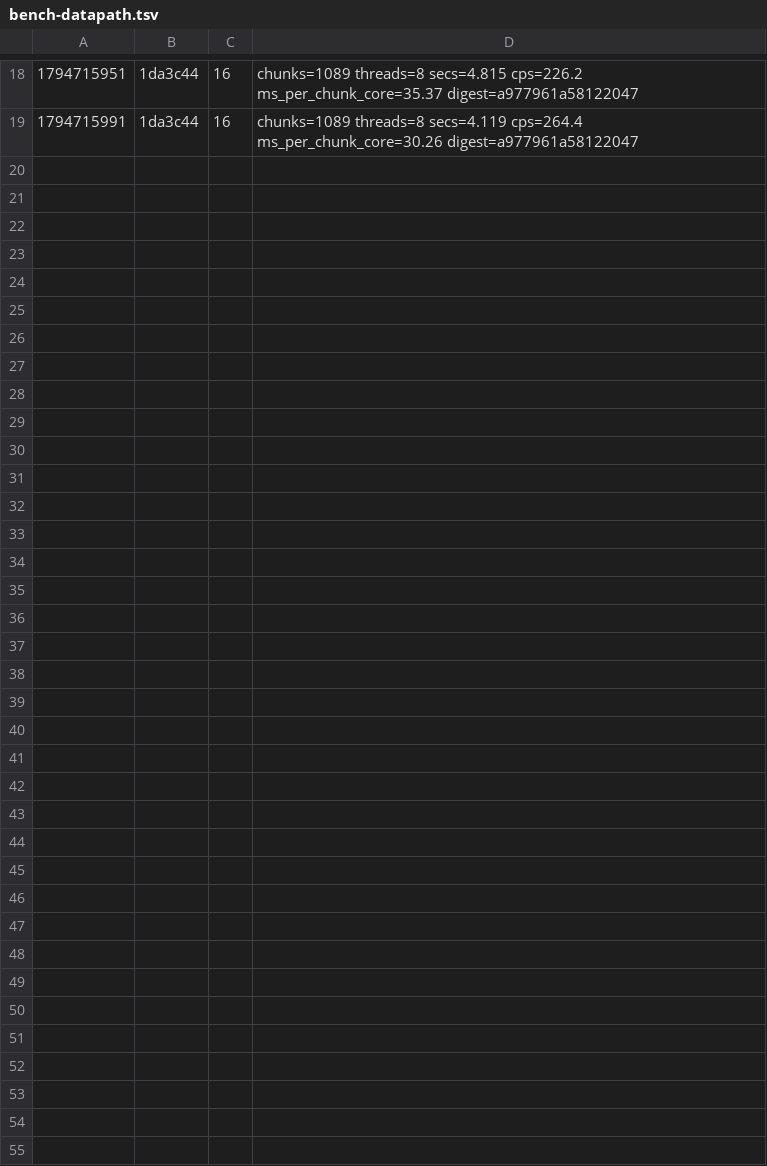
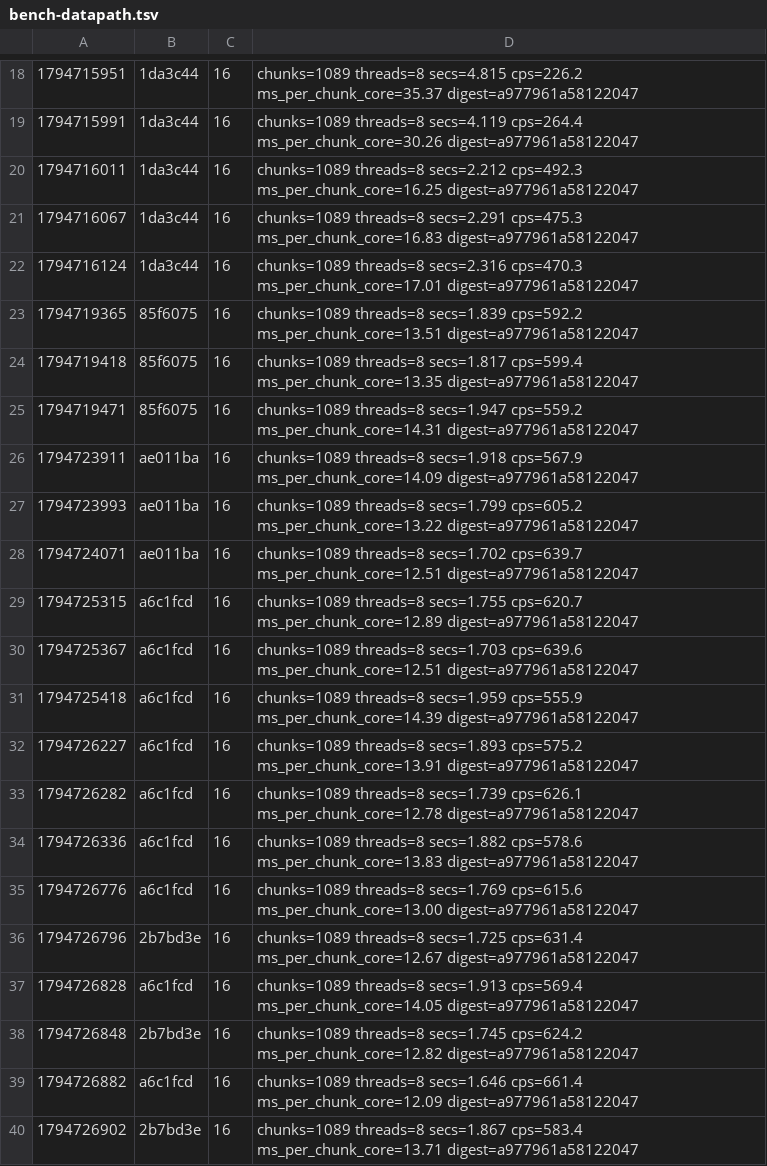
Before and after one commit to dronzer-tb/oxide, a TSV file: docs/perf/bench-datapath.tsv, drawn as a sheet; only a part is shown, gaps mark what is left out; the diff names each change by its address in the sheet, - before the commit and + after, or states it on an @@ line.

Commit message:
perf(datapath): backfill bench-datapath.tsv with the A/B runs of every kept head

```diff
--- a/docs/perf/bench-datapath.tsv
+++ b/docs/perf/bench-datapath.tsv
+row 20: 1794716011 | 1da3c44 | 16 | chunks=1089 threads=8 secs=2.212 cps=492.3 ms_per_chunk_core=16.25 digest=a977961a58122047
+row 21: 1794716067 | 1da3c44 | 16 | chunks=1089 threads=8 secs=2.291 cps=475.3 ms_per_chunk_core=16.83 digest=a977961a58122047
+row 22: 1794716124 | 1da3c44 | 16 | chunks=1089 threads=8 secs=2.316 cps=470.3 ms_per_chunk_core=17.01 digest=a977961a58122047
+row 23: 1794719365 | 85f6075 | 16 | chunks=1089 threads=8 secs=1.839 cps=592.2 ms_per_chunk_core=13.51 digest=a977961a58122047
+row 24: 1794719418 | 85f6075 | 16 | chunks=1089 threads=8 secs=1.817 cps=599.4 ms_per_chunk_core=13.35 digest=a977961a58122047
+row 25: 1794719471 | 85f6075 | 16 | chunks=1089 threads=8 secs=1.947 cps=559.2 ms_per_chunk_core=14.31 digest=a977961a58122047
+row 26: 1794723911 | ae011ba | 16 | chunks=1089 threads=8 secs=1.918 cps=567.9 ms_per_chunk_core=14.09 digest=a977961a58122047
+row 27: 1794723993 | ae011ba | 16 | chunks=1089 threads=8 secs=1.799 cps=605.2 ms_per_chunk_core=13.22 digest=a977961a58122047
+row 28: 1794724071 | ae011ba | 16 | chunks=1089 threads=8 secs=1.702 cps=639.7 ms_per_chunk_core=12.51 digest=a977961a58122047
+row 29: 1794725315 | a6c1fcd | 16 | chunks=1089 threads=8 secs=1.755 cps=620.7 ms_per_chunk_core=12.89 digest=a977961a58122047
+row 30: 1794725367 | a6c1fcd | 16 | chunks=1089 threads=8 secs=1.703 cps=639.6 ms_per_chunk_core=12.51 digest=a977961a58122047
+row 31: 1794725418 | a6c1fcd | 16 | chunks=1089 threads=8 secs=1.959 cps=555.9 ms_per_chunk_core=14.39 digest=a977961a58122047
+row 32: 1794726227 | a6c1fcd | 16 | chunks=1089 threads=8 secs=1.893 cps=575.2 ms_per_chunk_core=13.91 digest=a977961a58122047
+row 33: 1794726282 | a6c1fcd | 16 | chunks=1089 threads=8 secs=1.739 cps=626.1 ms_per_chunk_core=12.78 digest=a977961a58122047
+row 34: 1794726336 | a6c1fcd | 16 | chunks=1089 threads=8 secs=1.882 cps=578.6 ms_per_chunk_core=13.83 digest=a977961a58122047
+row 35: 1794726776 | a6c1fcd | 16 | chunks=1089 threads=8 secs=1.769 cps=615.6 ms_per_chunk_core=13.00 digest=a977961a58122047
+row 36: 1794726796 | 2b7bd3e | 16 | chunks=1089 threads=8 secs=1.725 cps=631.4 ms_per_chunk_core=12.67 digest=a977961a58122047
+row 37: 1794726828 | a6c1fcd | 16 | chunks=1089 threads=8 secs=1.913 cps=569.4 ms_per_chunk_core=14.05 digest=a977961a58122047
+row 38: 1794726848 | 2b7bd3e | 16 | chunks=1089 threads=8 secs=1.745 cps=624.2 ms_per_chunk_core=12.82 digest=a977961a58122047
+row 39: 1794726882 | a6c1fcd | 16 | chunks=1089 threads=8 secs=1.646 cps=661.4 ms_per_chunk_core=12.09 digest=a977961a58122047
+row 40: 1794726902 | 2b7bd3e | 16 | chunks=1089 threads=8 secs=1.867 cps=583.4 ms_per_chunk_core=13.71 digest=a977961a58122047
```
Also changed, not shown: 1 other file.
